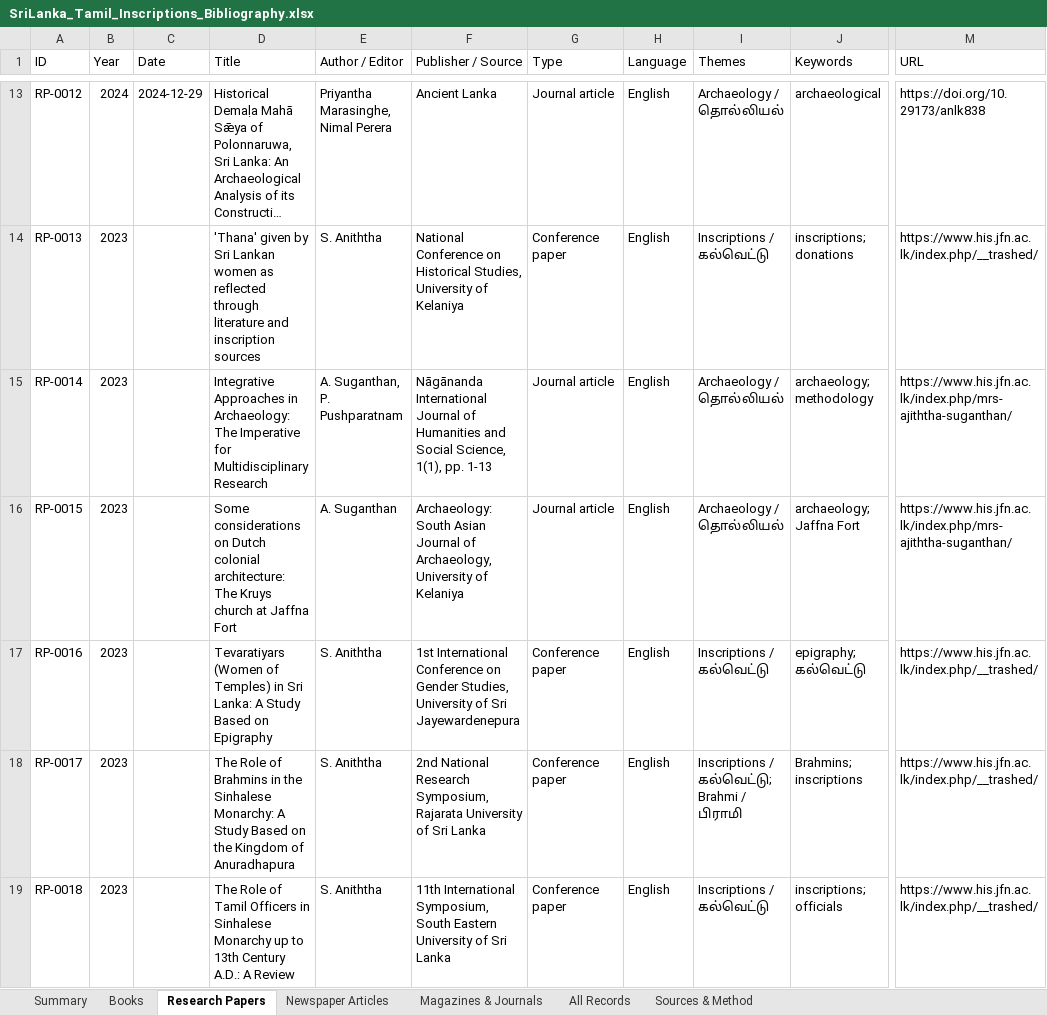
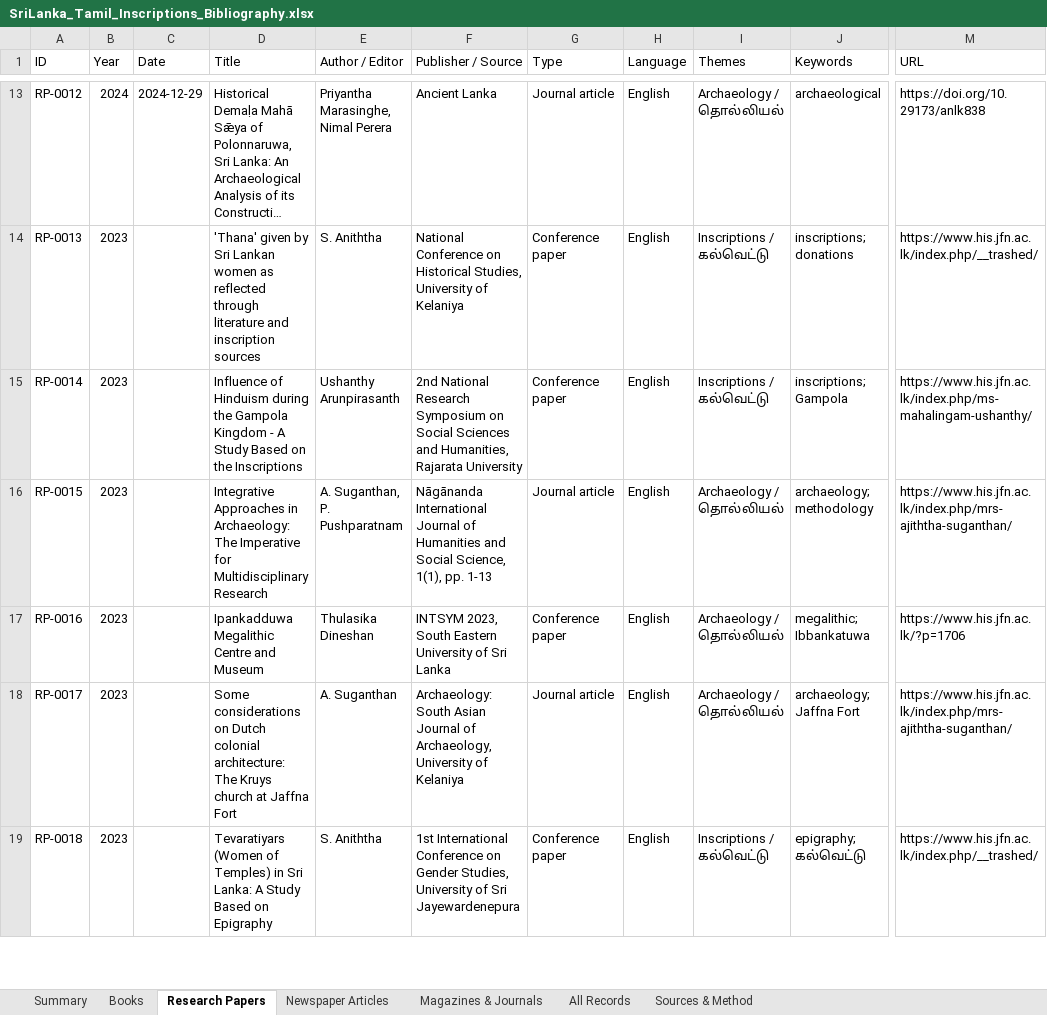
Before and after one commit to Udhayan26/srilanka-tamil-inscriptions-bibliography, an Excel workbook: output/SriLanka_Tamil_Inscriptions_Bibliography.xlsx, sheet Research Papers, drawn as a sheet; only a part is shown, gaps mark what is left out; long unchanged cells end in …; values as stored, in another font and other column widths than the file's, no cell formats; the diff covers the shown part only; the diff names each change by its address in the sheet, - before the commit and + after, or states it on an @@ line.

```diff
--- a/output/SriLanka_Tamil_Inscriptions_Bibliography.xlsx (sheet Research Papers)
+++ b/output/SriLanka_Tamil_Inscriptions_Bibliography.xlsx (sheet Research Papers)
-D15 (Title): Integrative Approaches in Archaeology: The Imperative for Multidisciplinary Research
+D15 (Title): Influence of Hinduism during the Gampola Kingdom - A Study Based on the Inscriptions
-E15 (Author / Editor): A. Suganthan, P. Pushparatnam
+E15 (Author / Editor): Ushanthy Arunpirasanth
-F15 (Publisher / Source): Nāgānanda International Journal of Humanities and Social Science, 1(1), pp. 1-13
+F15 (Publisher / Source): 2nd National Research Symposium on Social Sciences and Humanities, Rajarata University
-G15 (Type): Journal article
+G15 (Type): Conference paper
-I15 (Themes): Archaeology / தொல்லியல்
+I15 (Themes): Inscriptions / கல்வெட்டு
-J15 (Keywords): archaeology; methodology
+J15 (Keywords): inscriptions; Gampola
-M15 (URL): https://www.his.jfn.ac.lk/index.php/mrs-ajiththa-suganthan/
+M15 (URL): https://www.his.jfn.ac.lk/index.php/ms-mahalingam-ushanthy/
-D16 (Title): Some considerations on Dutch colonial architecture: The Kruys church at Jaffna Fort
+D16 (Title): Integrative Approaches in Archaeology: The Imperative for Multidisciplinary Research
-E16 (Author / Editor): A. Suganthan
+E16 (Author / Editor): A. Suganthan, P. Pushparatnam
-F16 (Publisher / Source): Archaeology: South Asian Journal of Archaeology, University of Kelaniya
+F16 (Publisher / Source): Nāgānanda International Journal of Humanities and Social Science, 1(1), pp. 1-13
-J16 (Keywords): archaeology; Jaffna Fort
+J16 (Keywords): archaeology; methodology
-D17 (Title): Tevaratiyars (Women of Temples) in Sri Lanka: A Study Based on Epigraphy
+D17 (Title): Ipankadduwa Megalithic Centre and Museum
-E17 (Author / Editor): S. Aniththa
+E17 (Author / Editor): Thulasika Dineshan
-F17 (Publisher / Source): 1st International Conference on Gender Studies, University of Sri Jayewardenepura
+F17 (Publisher / Source): INTSYM 2023, South Eastern University of Sri Lanka
-I17 (Themes): Inscriptions / கல்வெட்டு
+I17 (Themes): Archaeology / தொல்லியல்
-J17 (Keywords): epigraphy; கல்வெட்டு
+J17 (Keywords): megalithic; Ibbankatuwa
-M17 (URL): https://www.his.jfn.ac.lk/index.php/__trashed/
+M17 (URL): https://www.his.jfn.ac.lk/?p=1706
-D18 (Title): The Role of Brahmins in the Sinhalese Monarchy: A Study Based on the Kingdom of Anuradhapura
+D18 (Title): Some considerations on Dutch colonial architecture: The Kruys church at Jaffna Fort
-E18 (Author / Editor): S. Aniththa
+E18 (Author / Editor): A. Suganthan
-F18 (Publisher / Source): 2nd National Research Symposium, Rajarata University of Sri Lanka
+F18 (Publisher / Source): Archaeology: South Asian Journal of Archaeology, University of Kelaniya
-G18 (Type): Conference paper
+G18 (Type): Journal article
-I18 (Themes): Inscriptions / கல்வெட்டு; Brahmi / பிராமி
+I18 (Themes): Archaeology / தொல்லியல்
-J18 (Keywords): Brahmins; inscriptions
+J18 (Keywords): archaeology; Jaffna Fort
-M18 (URL): https://www.his.jfn.ac.lk/index.php/__trashed/
+M18 (URL): https://www.his.jfn.ac.lk/index.php/mrs-ajiththa-suganthan/
-D19 (Title): The Role of Tamil Officers in Sinhalese Monarchy up to 13th Century A.D.: A Review
+D19 (Title): Tevaratiyars (Women of Temples) in Sri Lanka: A Study Based on Epigraphy
-F19 (Publisher / Source): 11th International Symposium, South Eastern University of Sri Lanka
+F19 (Publisher / Source): 1st International Conference on Gender Studies, University of Sri Jayewardenepura
-J19 (Keywords): inscriptions; officials
+J19 (Keywords): epigraphy; கல்வெட்டு
```
Also changed, not shown: 12 added rows, 1 removed row and 65 edited cells elsewhere in this sheet, sheet All Records, sheet Newspaper Articles, sheet Magazines & Journals, sheet Books, sheet Summary, cell formats, 6 other files.
